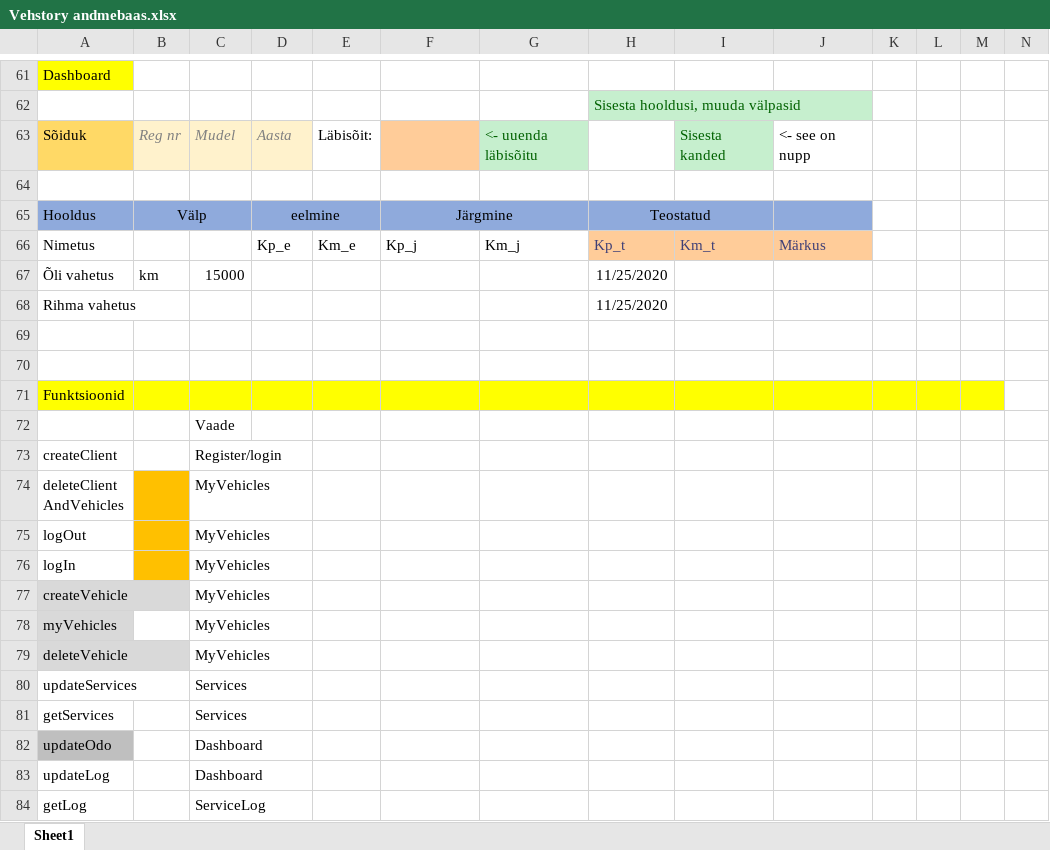
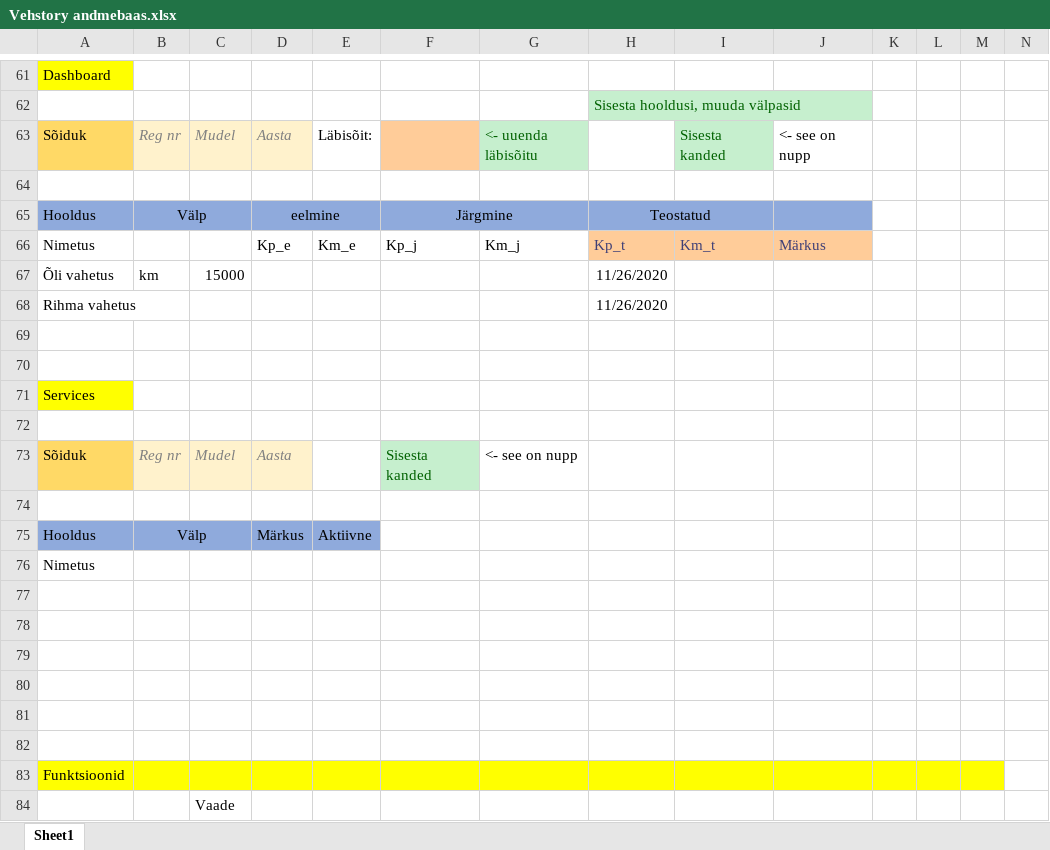
Before and after one commit to Karmorg/Vehstory, an Excel workbook: Materjalid/Vehstory andmebaas.xlsx, sheet Sheet1, drawn as a sheet; only a part is shown, gaps mark what is left out; the shorter side is filled out with more unchanged rows; values as stored, in another font and other column widths than the file's, no borders; charts and pictures and table styles not drawn; rows hold the shown columns only; the diff names each change by its address in the sheet, - before the commit and + after, or states it on an @@ line.

Commit message:
deleteClient (Repo+Service)

```diff
--- a/Materjalid/Vehstory andmebaas.xlsx (sheet Sheet1)
+++ b/Materjalid/Vehstory andmebaas.xlsx (sheet Sheet1)
-H67:H68: 11/25/2020
+H67:H68: 11/26/2020
+row 69: (empty)
+row 70: (empty)
+row 71: Services
+row 72: (empty)
+row 73: Sõiduk | Reg nr | Mudel | Aasta |  | Sisesta kanded | <- see on nupp
+row 74: (empty)
+row 75: Hooldus | Välp |  | Märkus | Aktiivne
+row 76: Nimetus | Ühik | Väärtus
+row 77: (empty)
+row 78: (empty)
+row 79: (empty)
+row 80: (empty)
```
Also changed, not shown: charts or pictures, 3 other files.
